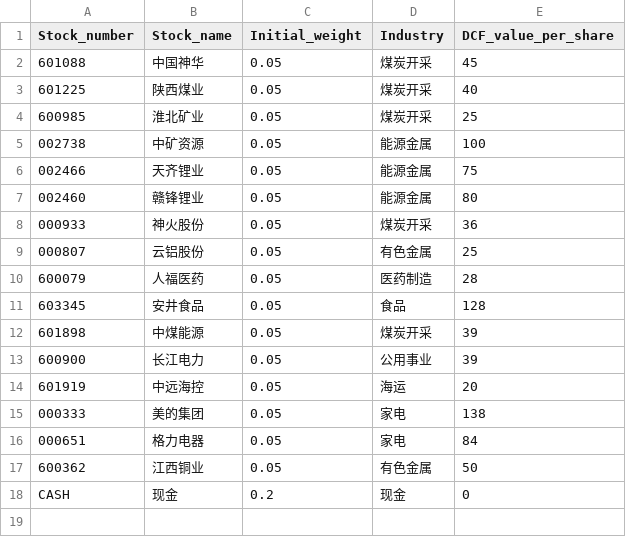
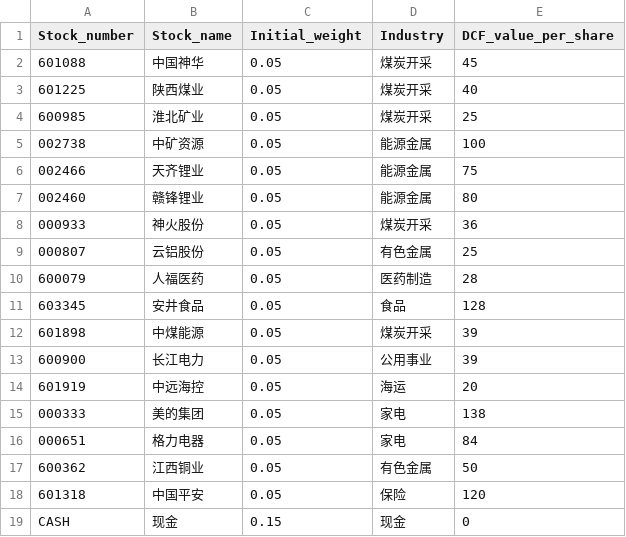
Before and after one commit to XF10000/rotation_strategy_system, a CSV file: Input/portfolio_config.csv, drawn as a sheet.

```diff
--- a/Input/portfolio_config.csv
+++ b/Input/portfolio_config.csv
@@ -17,2 +17,3 @@
 600362,江西铜业,0.05,有色金属,50
-CASH,现金,0.2,现金,0
+601318,中国平安,0.05,保险,120
+CASH,现金,0.15,现金,0
```
Also changed, not shown: Input/Backtest_settings.csv, Input/Backtest_settings_backup.csv, 17 other files.
